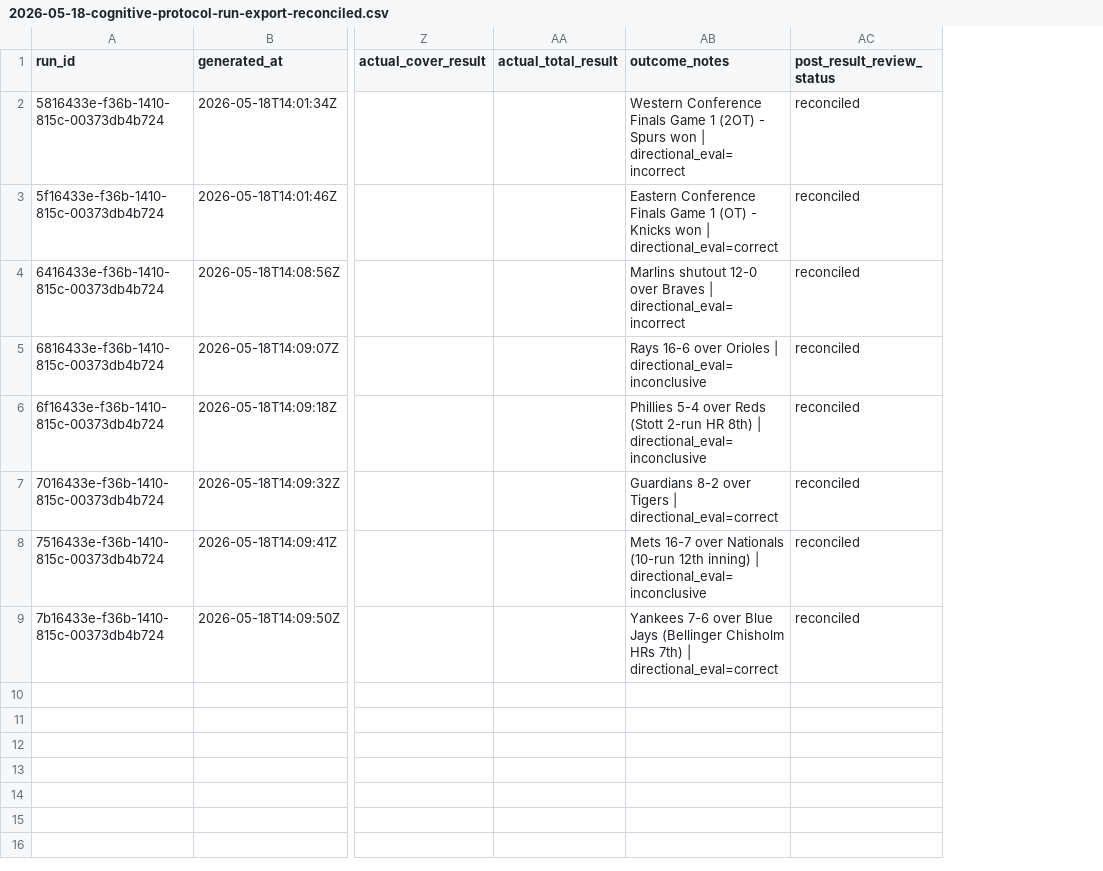
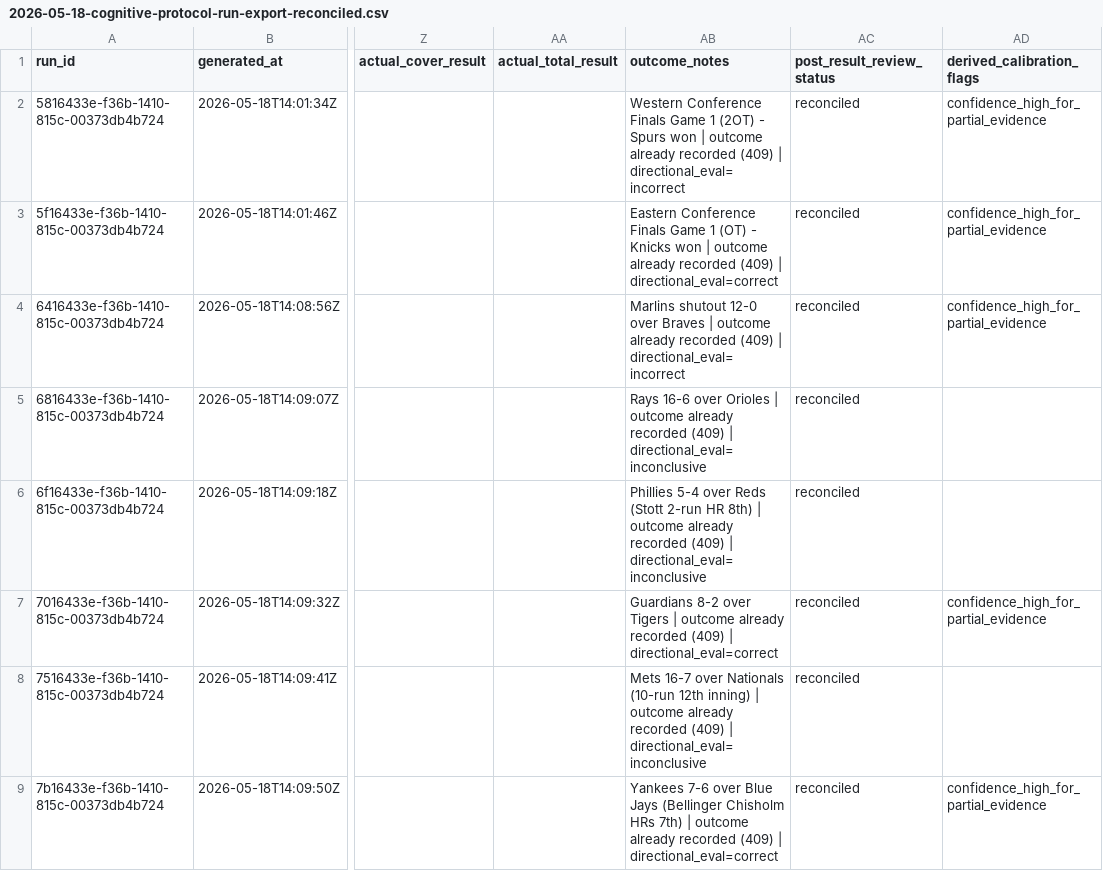
Before and after one commit to huffm/dai-vault, a CSV file: 04 Products/sports-v1/calibration/protocol-runs/2026-05-18-cognitive-protocol-run-export-reconciled.csv, drawn as a sheet; only a part is shown, gaps mark what is left out; the diff names each change by its address in the sheet, - before the commit and + after, or states it on an @@ line.

Commit message:
docs(sports): document quality surface audit

```diff
--- a/04 Products/sports-v1/calibration/protocol-runs/2026-05-18-cognitive-protocol-run-export-reconciled.csv
+++ b/04 Products/sports-v1/calibration/protocol-runs/2026-05-18-cognitive-protocol-run-export-reconciled.csv
+column AD (derived_calibration_flags), rows 2-9: confidence_high_for_partial_evidence | confidence_high_for_partial_evidence | confidence_high_for_partial_evidence |  |  | confidence_high_for_partial_evidence |  | confidence_high_for_partial_evidence
-AB2 (outcome_notes): …won | directional_eval=incorrect
+AB2 (outcome_notes): …won | outcome already recorded (409) | directional_eval=incorrect
-AB3 (outcome_notes): …won | directional_eval=correct
+AB3 (outcome_notes): …won | outcome already recorded (409) | directional_eval=correct
-AB4 (outcome_notes): …Braves | directional_eval=incorrect
+AB4 (outcome_notes): …Braves | outcome already recorded (409) | directional_eval=incorrect
-AB5 (outcome_notes): …Orioles | directional_eval=inconclusive
+AB5 (outcome_notes): …Orioles | outcome already recorded (409) | directional_eval=inconclusive
-AB6 (outcome_notes): …8th) | directional_eval=inconclusive
+AB6 (outcome_notes): …8th) | outcome already recorded (409) | directional_eval=inconclusive
-AB7 (outcome_notes): …Tigers | directional_eval=correct
+AB7 (outcome_notes): …Tigers | outcome already recorded (409) | directional_eval=correct
-AB8 (outcome_notes): …inning) | directional_eval=inconclusive
+AB8 (outcome_notes): …inning) | outcome already recorded (409) | directional_eval=inconclusive
-AB9 (outcome_notes): …7th) | directional_eval=correct
+AB9 (outcome_notes): …7th) | outcome already recorded (409) | directional_eval=correct
```
Also changed, not shown: 3 other files.
